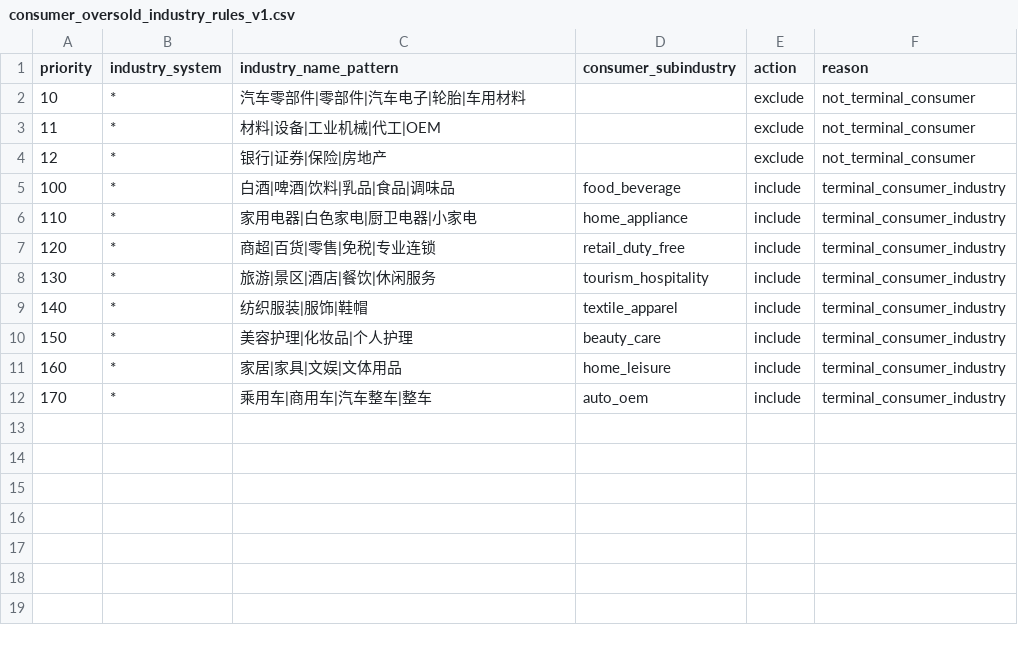
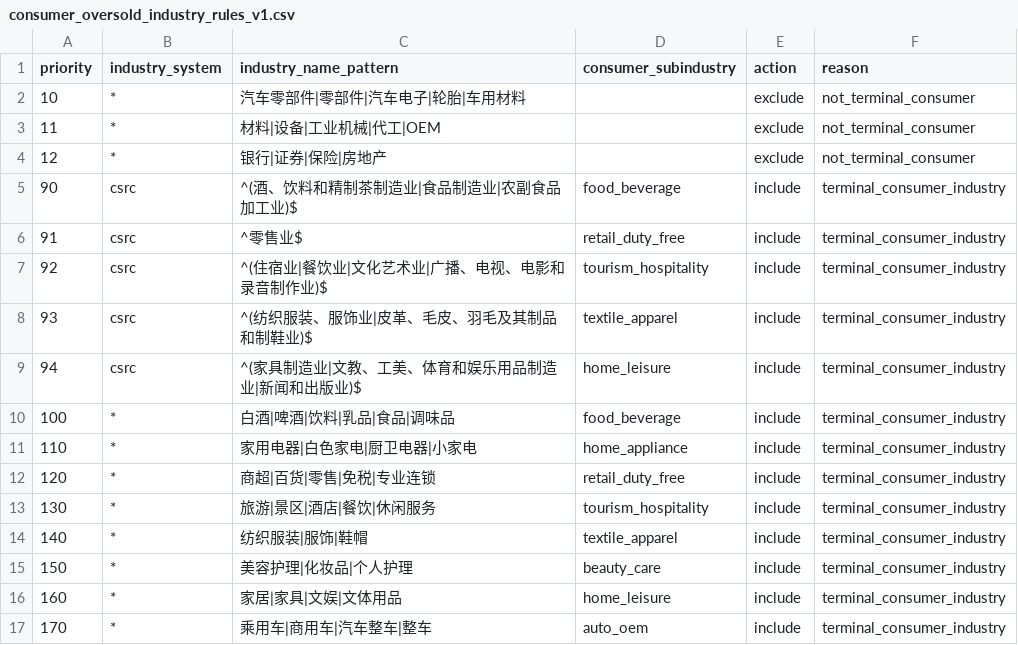
Before and after one commit to xiwei9871/stock-research-platform, a CSV file: config/consumer_oversold_industry_rules_v1.csv, drawn as a sheet; the diff names each change by its address in the sheet, - before the commit and + after, or states it on an @@ line.

Commit message:
fix: normalize consumer liquidity and CSRC rules

```diff
--- a/config/consumer_oversold_industry_rules_v1.csv
+++ b/config/consumer_oversold_industry_rules_v1.csv
+row 5: 90 | csrc | ^(酒、饮料和精制茶制造业|食品制造业|农副食品加工业)$ | food_beverage | include | terminal_consumer_industry
+row 6: 91 | csrc | ^零售业$ | retail_duty_free | include | terminal_consumer_industry
+row 7: 92 | csrc | ^(住宿业|餐饮业|文化艺术业|广播、电视、电影和录音制作业)$ | tourism_hospitality | include | terminal_consumer_industry
+row 8: 93 | csrc | ^(纺织服装、服饰业|皮革、毛皮、羽毛及其制品和制鞋业)$ | textile_apparel | include | terminal_consumer_industry
+row 9: 94 | csrc | ^(家具制造业|文教、工美、体育和娱乐用品制造业|新闻和出版业)$ | home_leisure | include | terminal_consumer_industry
```
Also changed, not shown: 3 other files.
